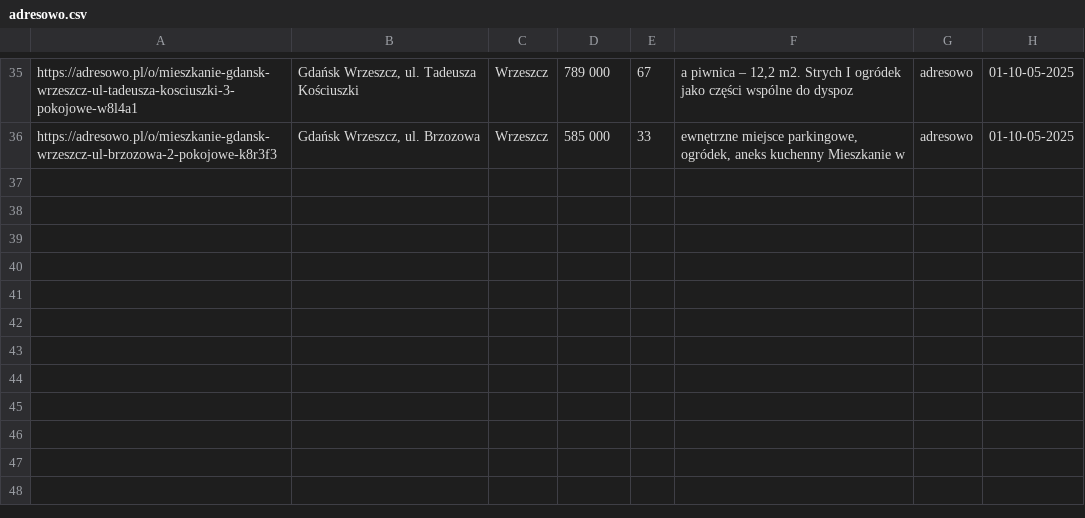
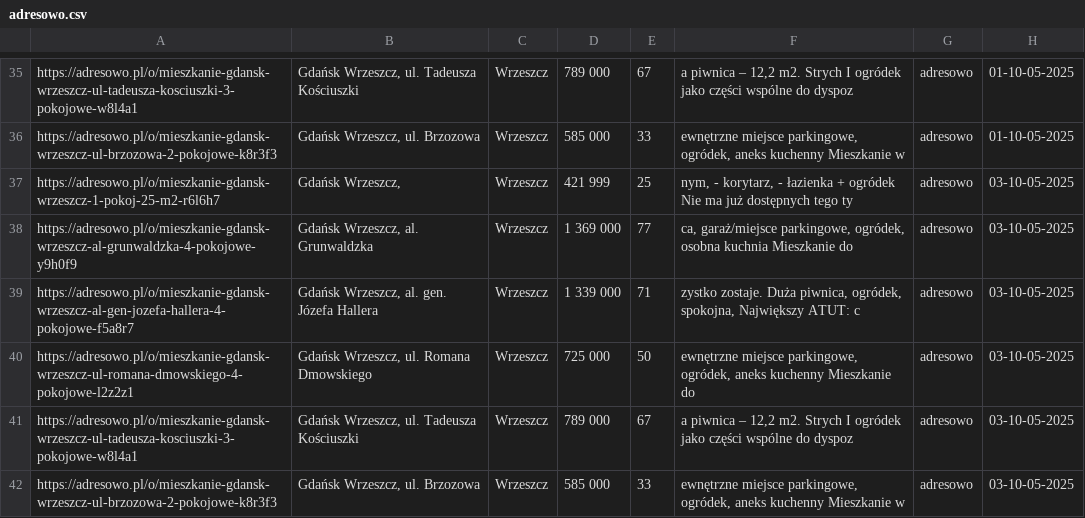
Before and after one commit to Kirizaki/scraper, a CSV file: adresowo.csv, drawn as a sheet; only a part is shown, gaps mark what is left out.

```diff
--- a/adresowo.csv
+++ b/adresowo.csv
@@ -36 +36,7 @@ https://adresowo.pl/o/mieszkanie-gdansk-wrzeszcz-ul-tadeusza-kosciuszki-3-pokojo
 https://adresowo.pl/o/mieszkanie-gdansk-wrzeszcz-ul-brzozowa-2-pokojowe-k8r3f3,"Gdańsk Wrzeszcz, ul. Brzozowa",Wrzeszcz,585 000,33,"ewnętrzne miejsce parkingowe, ogródek, aneks kuchenny Mieszkanie w ",adresowo,01-10-05-2025
+https://adresowo.pl/o/mieszkanie-gdansk-wrzeszcz-1-pokoj-25-m2-r6l6h7,"Gdańsk Wrzeszcz, ",Wrzeszcz,421 999,25,"nym, - korytarz, - łazienka + ogródek Nie ma już dostępnych tego ty",adresowo,03-10-05-2025
+https://adresowo.pl/o/mieszkanie-gdansk-wrzeszcz-al-grunwaldzka-4-pokojowe-y9h0f9,"Gdańsk Wrzeszcz, al. Grunwaldzka",Wrzeszcz,1 369 000,77,"ca, garaż/miejsce parkingowe, ogródek, osobna kuchnia Mieszkanie do",adresowo,03-10-05-2025
+https://adresowo.pl/o/mieszkanie-gdansk-wrzeszcz-al-gen-jozefa-hallera-4-pokojowe-f5a8r7,"Gdańsk Wrzeszcz, al. gen. Józefa Hallera",Wrzeszcz,1 339 000,71,"zystko zostaje. Duża piwnica, ogródek, spokojna, Największy ATUT: c",adresowo,03-10-05-2025
+https://adresowo.pl/o/mieszkanie-gdansk-wrzeszcz-ul-romana-dmowskiego-4-pokojowe-l2z2z1,"Gdańsk Wrzeszcz, ul. Romana Dmowskiego",Wrzeszcz,725 000,50,"ewnętrzne miejsce parkingowe, ogródek, aneks kuchenny Mieszkanie do",adresowo,03-10-05-2025
+https://adresowo.pl/o/mieszkanie-gdansk-wrzeszcz-ul-tadeusza-kosciuszki-3-pokojowe-w8l4a1,"Gdańsk Wrzeszcz, ul. Tadeusza Kościuszki",Wrzeszcz,789 000,67,"a piwnica – 12,2 m2. Strych I ogródek jako części wspólne do dyspoz",adresowo,03-10-05-2025
+https://adresowo.pl/o/mieszkanie-gdansk-wrzeszcz-ul-brzozowa-2-pokojowe-k8r3f3,"Gdańsk Wrzeszcz, ul. Brzozowa",Wrzeszcz,585 000,33,"ewnętrzne miejsce parkingowe, ogródek, aneks kuchenny Mieszkanie w ",adresowo,03-10-05-2025
```
Also changed, not shown: olx.csv, 3 other files.
